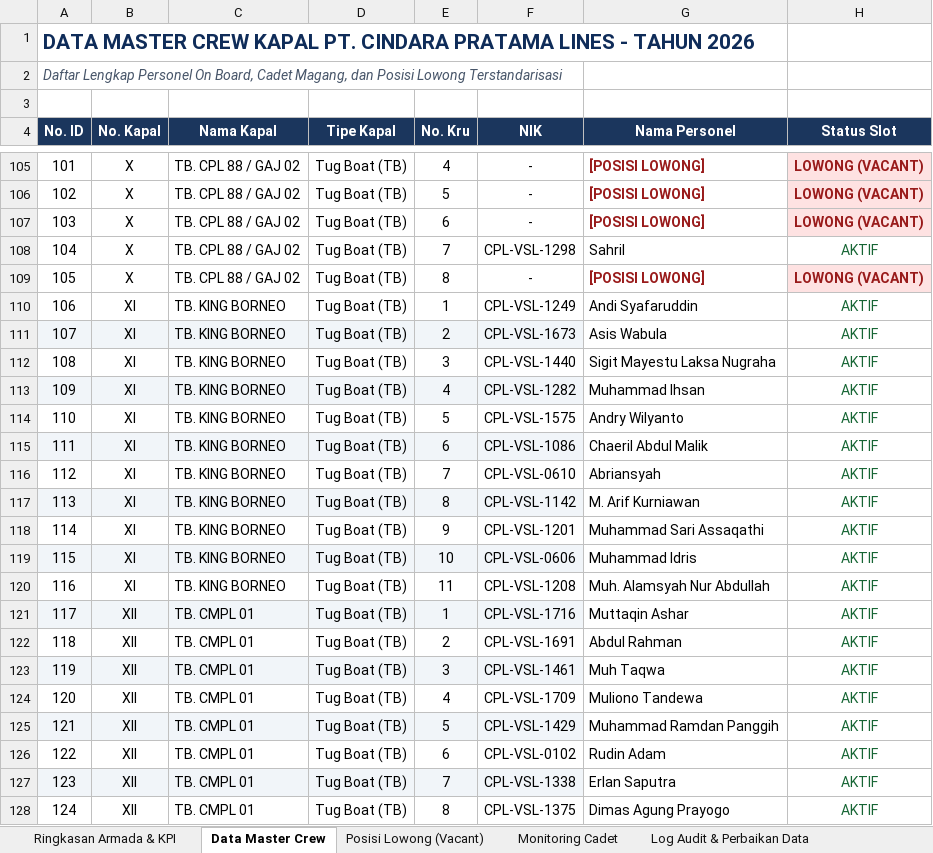
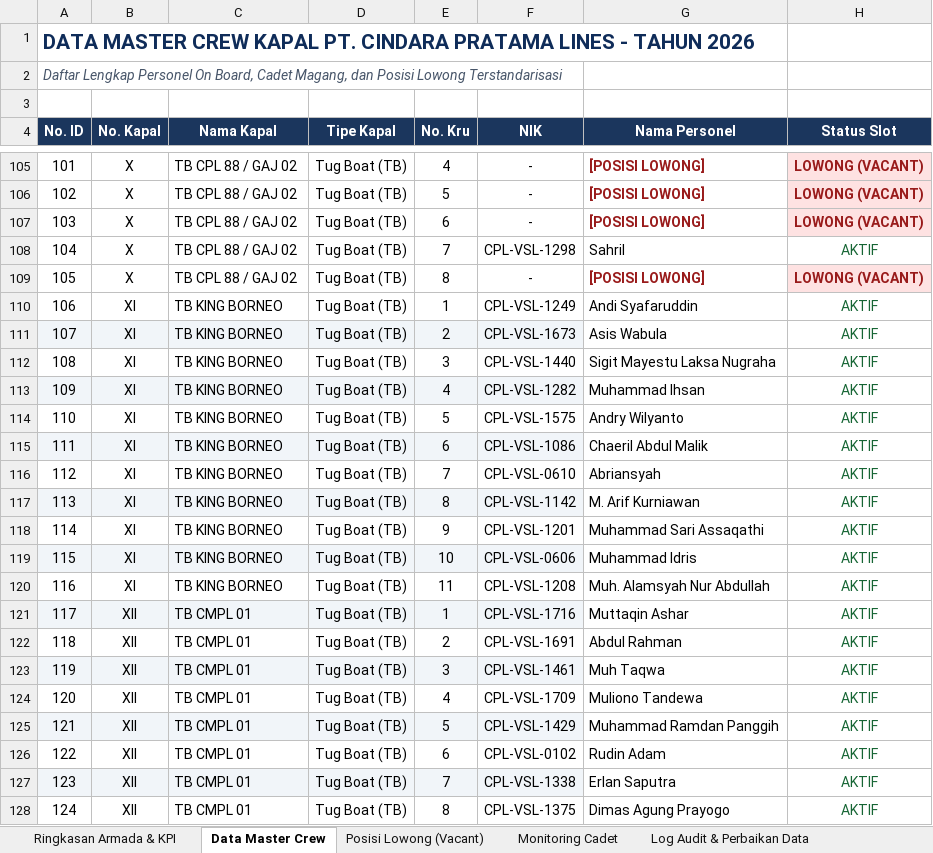
Before and after one commit to rizkyave/dashboard-cpg, an Excel workbook: Data_Crew_Kapal_PT_CPL_2026_Clean.xlsx, sheet Data Master Crew, drawn as a sheet; only a part is shown, gaps mark what is left out; values as stored, in another font and other column widths than the file's, no borders; the diff covers the shown part only; the diff names each change by its address in the sheet, - before the commit and + after, or states it on an @@ line.

Commit message:
feat: integrasi modul web Data Crew & Monitoring Armada Kapal 2026

```diff
--- a/Data_Crew_Kapal_PT_CPL_2026_Clean.xlsx (sheet Data Master Crew)
+++ b/Data_Crew_Kapal_PT_CPL_2026_Clean.xlsx (sheet Data Master Crew)
-C105:C109 (Nama Kapal): TB. CPL 88 / GAJ 02
+C105:C109 (Nama Kapal): TB CPL 88 / GAJ 02
-C110:C120 (Nama Kapal): TB. KING BORNEO
+C110:C120 (Nama Kapal): TB KING BORNEO
-C121:C128 (Nama Kapal): TB. CMPL 01
+C121:C128 (Nama Kapal): TB CMPL 01
```
Also changed, not shown: 556 edited cells elsewhere in this sheet, sheet Ringkasan Armada & KPI, sheet Monitoring Cadet, sheet Posisi Lowong (Vacant), 9 other files.
